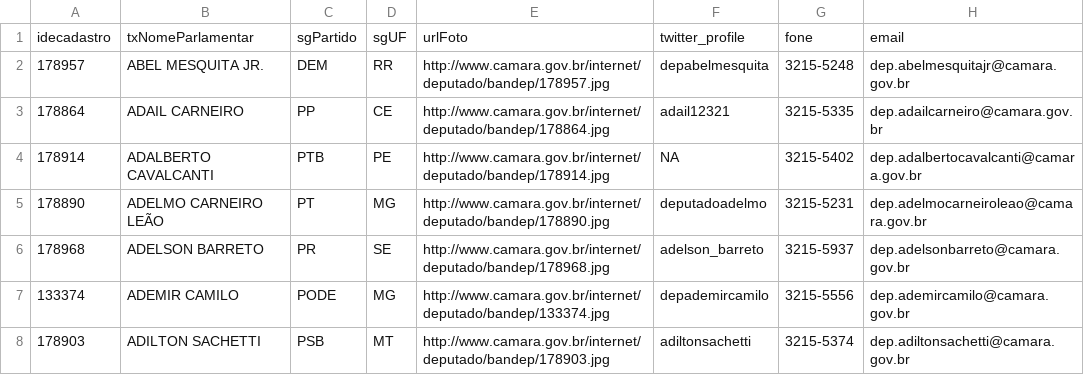
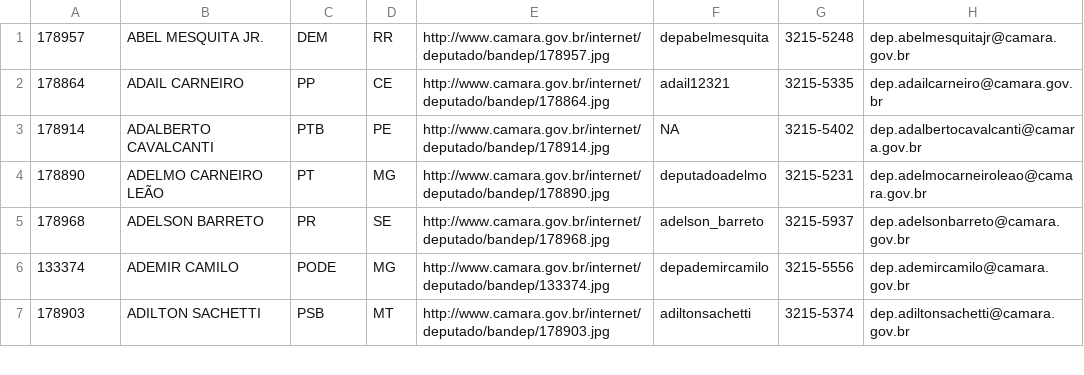
Before and after one commit to italo-batista/vidinha-de-balada, a CSV file: data/dados_gerados/tabela_info_deputados.csv, drawn as a sheet; only a part is shown.

```diff
--- a/data/dados_gerados/tabela_info_deputados.csv
+++ b/data/dados_gerados/tabela_info_deputados.csv
@@ -1,2 +1 @@
-"idecadastro","txNomeParlamentar","sgPartido","sgUF","urlFoto","twitter_profile","fone","email"
 178957,"ABEL MESQUITA JR.","DEM","RR","http://www.camara.gov.br/internet/deputado/bandep/178957.jpg","depabelmesquita","3215-5248","dep.abelmesquitajr@camara.gov.br"
```
Also changed, not shown: data/dados_gerados/sessoes_mensal.csv, data/dados_gerados/tabela_final_votacoes.csv, 7 other files.
